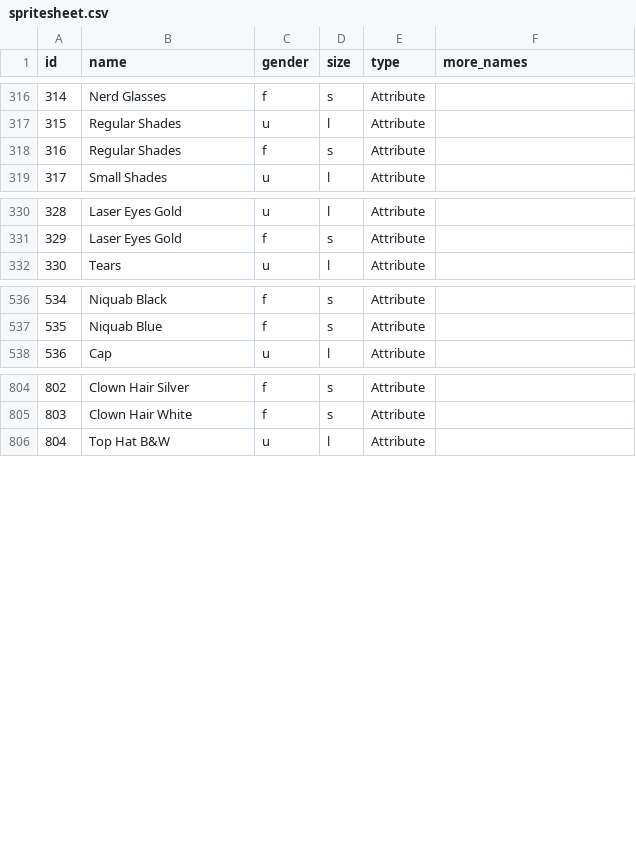
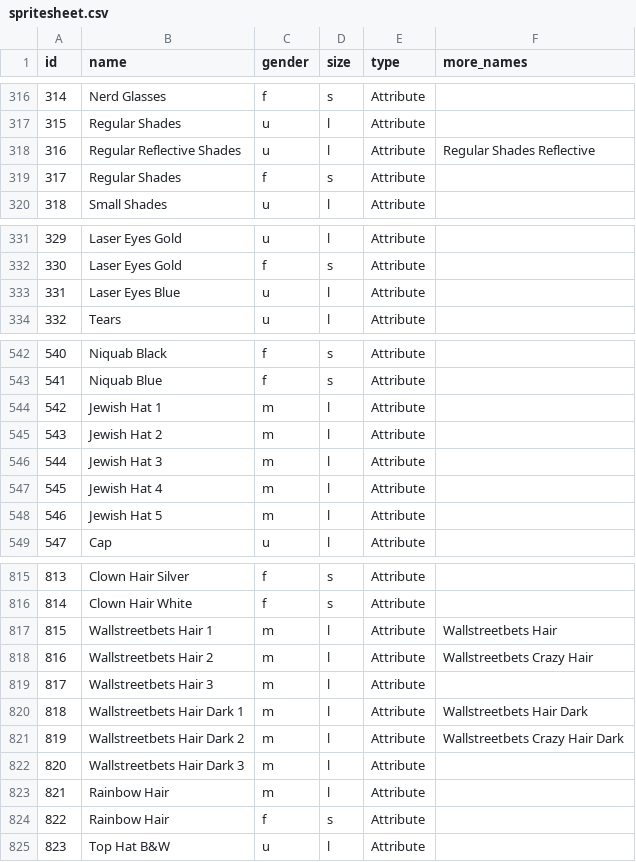
Before and after one commit to cryptopunksnotdead/punks.research, a CSV file: spritesheet.csv, drawn as a sheet; only a part is shown, gaps mark what is left out; addresses are those after the commit; the diff covers the shown part only; the diff names each change by its address in the sheet, - before the commit and + after, or states it on an @@ line.

```diff
--- a/spritesheet.csv
+++ b/spritesheet.csv
+row 318: 316 | Regular Reflective Shades | u | l | Attribute | Regular Shades Reflective
@@ column A (id) renumbered from row 319 down @@
+row 333: 331 | Laser Eyes Blue | u | l | Attribute
+row 544: 542 | Jewish Hat 1 | m | l | Attribute
+row 545: 543 | Jewish Hat 2 | m | l | Attribute
+row 546: 544 | Jewish Hat 3 | m | l | Attribute
+row 547: 545 | Jewish Hat 4 | m | l | Attribute
+row 548: 546 | Jewish Hat 5 | m | l | Attribute
+row 817: 815 | Wallstreetbets Hair 1 | m | l | Attribute | Wallstreetbets Hair
+row 818: 816 | Wallstreetbets Hair 2 | m | l | Attribute | Wallstreetbets Crazy Hair
+row 819: 817 | Wallstreetbets Hair 3 | m | l | Attribute
+row 820: 818 | Wallstreetbets Hair Dark 1 | m | l | Attribute | Wallstreetbets Hair Dark
+row 821: 819 | Wallstreetbets Hair Dark 2 | m | l | Attribute | Wallstreetbets Crazy Hair Dark
+row 822: 820 | Wallstreetbets Hair Dark 3 | m | l | Attribute
+row 823: 821 | Rainbow Hair | m | l | Attribute
+row 824: 822 | Rainbow Hair | f | s | Attribute
```
Also changed, not shown: 4 added rows elsewhere in this file, 1 other file.
